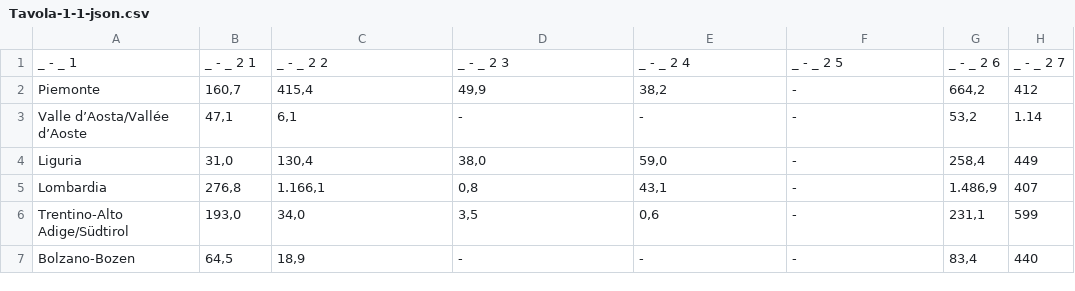
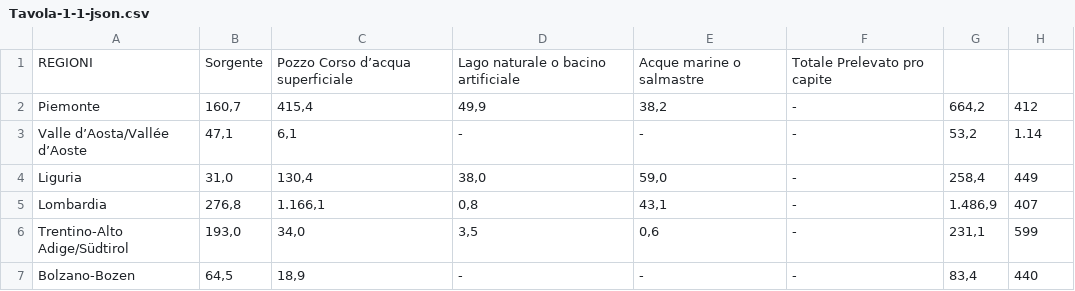
Before and after one commit to JMstd/DJ_acqua, a CSV file: data_cleaning/Tabelle_pulite/Tavola-1-1-json.csv, drawn as a sheet; only a part is shown; removed rows and columns are numbered as before the commit, all else as after; the diff names each change by its address in the sheet, - before the commit and + after, or states it on an @@ line.

```diff
--- a/data_cleaning/Tabelle_pulite/Tavola-1-1-json.csv
+++ b/data_cleaning/Tabelle_pulite/Tavola-1-1-json.csv
-row 1: _ - _ 1 | _ - _ 2 1 | _ - _ 2 2 | _ - _ 2 3 | _ - _ 2 4 | _ - _ 2 5 | _ - _ 2 6 | _ - _ 2 7
+row 1: REGIONI | Sorgente | Pozzo Corso d’acqua superficiale | Lago naturale o bacino artificiale | Acque marine o salmastre | Totale Prelevato pro capite
```
Also changed, not shown: data_cleaning/Tabelle_pulite/Tavola-1-10-json.csv, data_cleaning/Tabelle_pulite/Tavola-1-2-json.csv, 22 other files.
